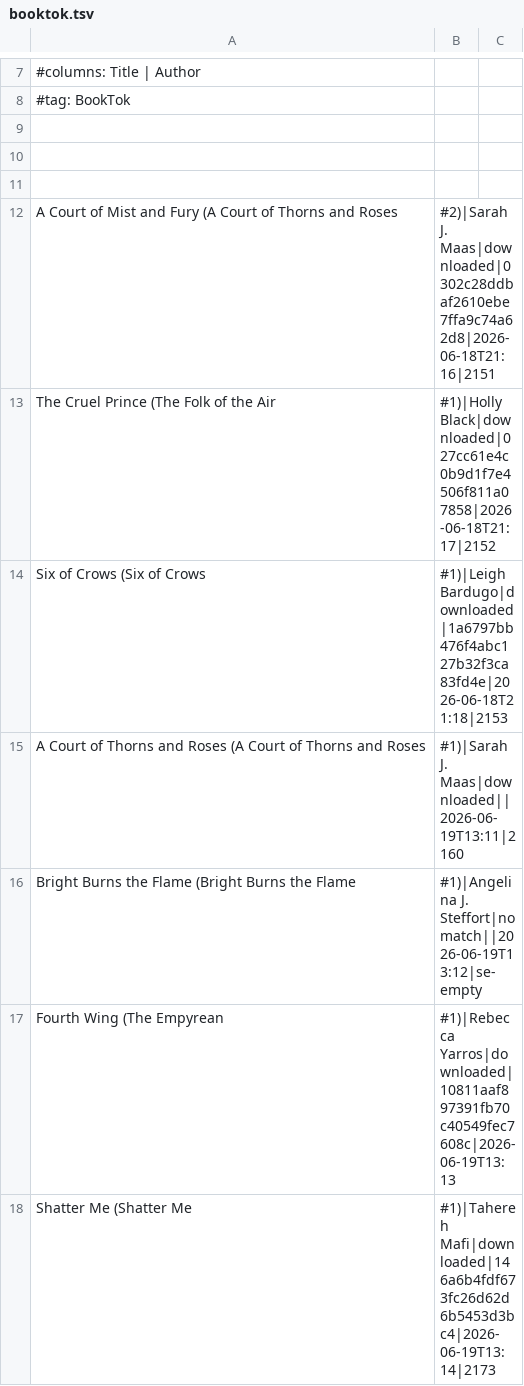
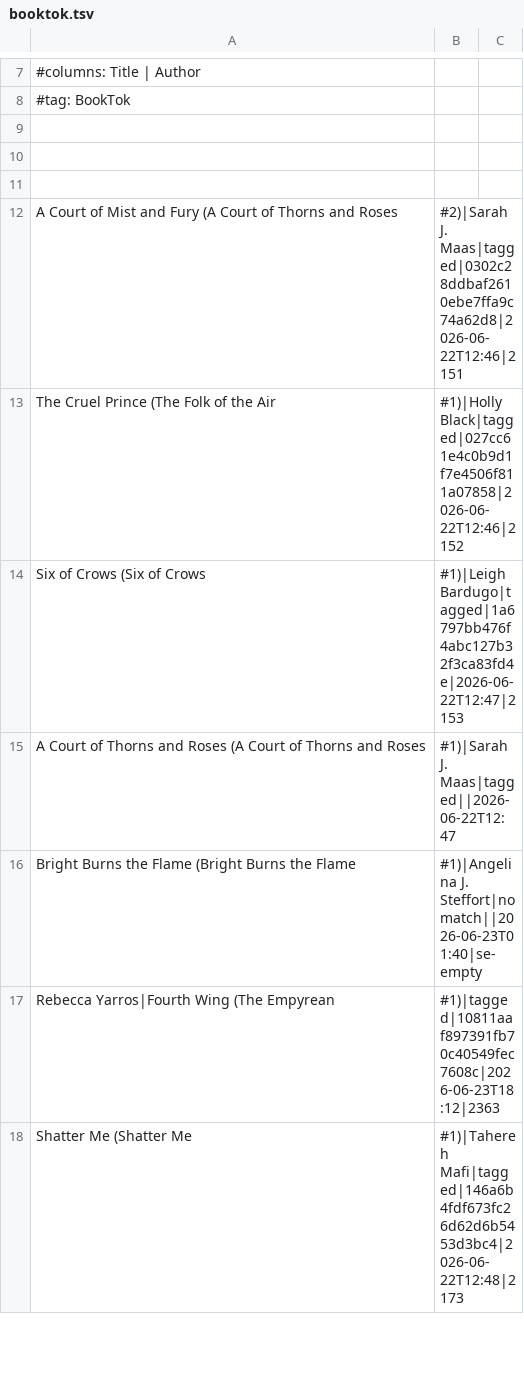
Before and after one commit to robcmorgan/gunit, a TSV file: tsv-lists/booktok.tsv, drawn as a sheet; only a part is shown, gaps mark what is left out; the diff covers the shown part only.

```diff
--- a/tsv-lists/booktok.tsv
+++ b/tsv-lists/booktok.tsv
@@ -11,8 +11,8 @@
 
-A Court of Mist and Fury (A Court of Thorns and Roses, #2)|Sarah J. Maas|downloaded|0302c28ddbaf2610ebe7ffa9c74a62d8|2026-06-18T21:16|2151
-The Cruel Prince (The Folk of the Air, #1)|Holly Black|downloaded|027cc61e4c0b9d1f7e4506f811a07858|2026-06-18T21:17|2152
-Six of Crows (Six of Crows, #1)|Leigh Bardugo|downloaded|1a6797bb476f4abc127b32f3ca83fd4e|2026-06-18T21:18|2153
-A Court of Thorns and Roses (A Court of Thorns and Roses, #1)|Sarah J. Maas|downloaded||2026-06-19T13:11|2160
-Bright Burns the Flame (Bright Burns the Flame, #1)|Angelina J. Steffort|nomatch||2026-06-19T13:12|se-empty
-Fourth Wing (The Empyrean, #1)|Rebecca Yarros|downloaded|10811aaf897391fb70c40549fec7608c|2026-06-19T13:13
-Shatter Me (Shatter Me, #1)|Tahereh Mafi|downloaded|146a6b4fdf673fc26d62d6b5453d3bc4|2026-06-19T13:14|2173
+A Court of Mist and Fury (A Court of Thorns and Roses, #2)|Sarah J. Maas|tagged|0302c28ddbaf2610ebe7ffa9c74a62d8|2026-06-22T12:46|2151
+The Cruel Prince (The Folk of the Air, #1)|Holly Black|tagged|027cc61e4c0b9d1f7e4506f811a07858|2026-06-22T12:46|2152
+Six of Crows (Six of Crows, #1)|Leigh Bardugo|tagged|1a6797bb476f4abc127b32f3ca83fd4e|2026-06-22T12:47|2153
+A Court of Thorns and Roses (A Court of Thorns and Roses, #1)|Sarah J. Maas|tagged||2026-06-22T12:47
+Bright Burns the Flame (Bright Burns the Flame, #1)|Angelina J. Steffort|nomatch||2026-06-23T01:40|se-empty
+Rebecca Yarros|Fourth Wing (The Empyrean, #1)|tagged|10811aaf897391fb70c40549fec7608c|2026-06-23T18:12|2363
+Shatter Me (Shatter Me, #1)|Tahereh Mafi|tagged|146a6b4fdf673fc26d62d6b5453d3bc4|2026-06-22T12:48|2173
```
Also changed, not shown: 24 added rows, 24 removed rows and 69 edited cells elsewhere in this file, tsv-lists/alex_prize.tsv, tsv-lists/booker.tsv, 14 other files.
